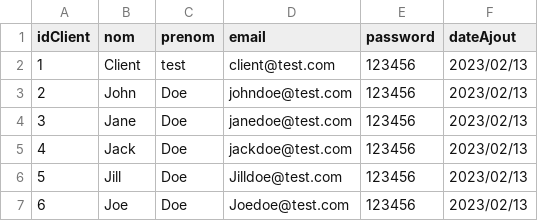
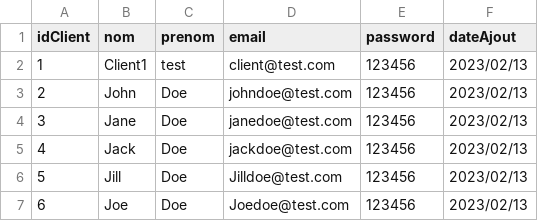
Before and after one commit to CeIIardoor/GestionBanqueSwing, a CSV file: src/DB/clients.csv, drawn as a sheet.

```diff
--- a/src/DB/clients.csv
+++ b/src/DB/clients.csv
@@ -1,3 +1,3 @@
 idClient;nom;prenom;email;password;dateAjout
-1;Client;test;client@test.com;123456;2023/02/13
+1;Client1;test;client@test.com;123456;2023/02/13
 2;John;Doe;johndoe@test.com;123456;2023/02/13
```
Also changed, not shown: src/DB/comptes.csv, 9 other files.
